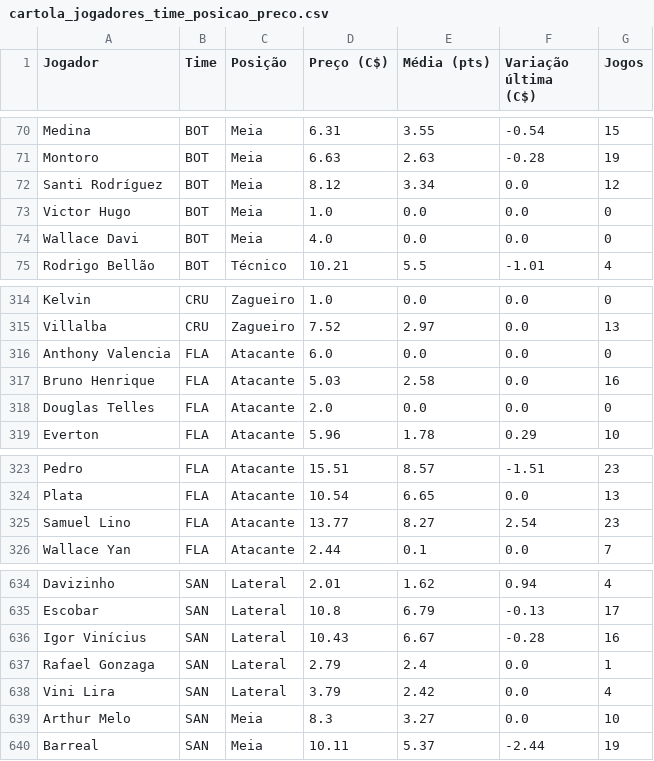
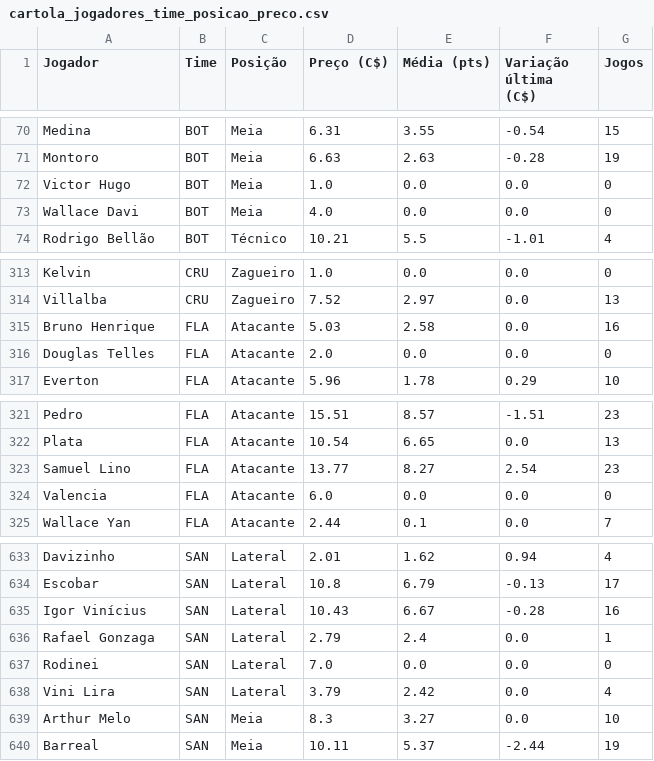
Before and after one commit to renatovarges/Live-TCC-Projeto-FInal, a CSV file: cartola_jogadores_time_posicao_preco.csv, drawn as a sheet; only a part is shown, gaps mark what is left out; removed rows and columns are numbered as before the commit, all else as after; the diff names each change by its address in the sheet, - before the commit and + after, or states it on an @@ line.

```diff
--- a/cartola_jogadores_time_posicao_preco.csv
+++ b/cartola_jogadores_time_posicao_preco.csv
-row 72: Santi Rodríguez | BOT | Meia | 8.12 | 3.34 | 0.0 | 12
-row 316: Anthony Valencia | FLA | Atacante | 6.0 | 0.0 | 0.0 | 0
+row 324: Valencia | FLA | Atacante | 6.0 | 0.0 | 0.0 | 0
+row 637: Rodinei | SAN | Lateral | 7.0 | 0.0 | 0.0 | 0
```
